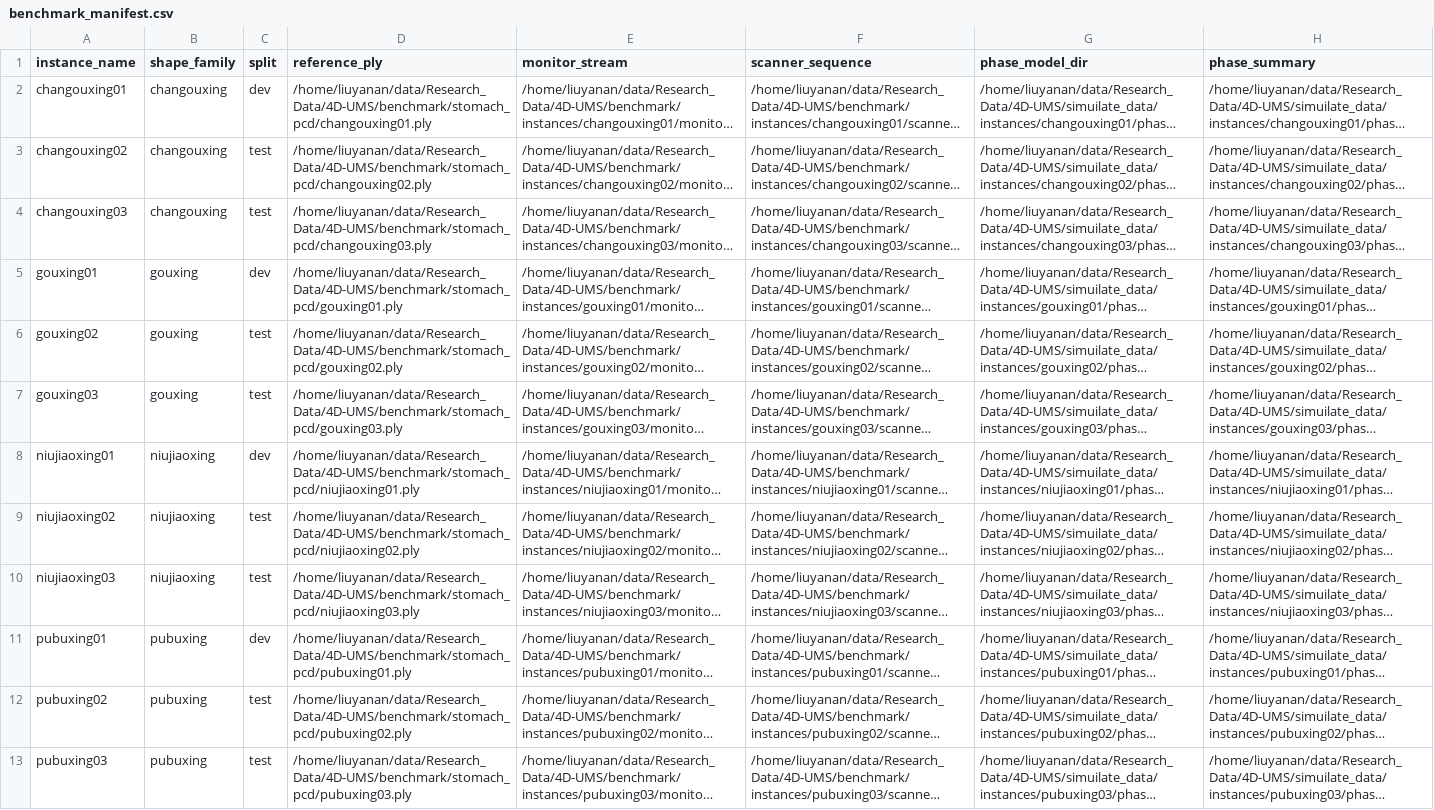
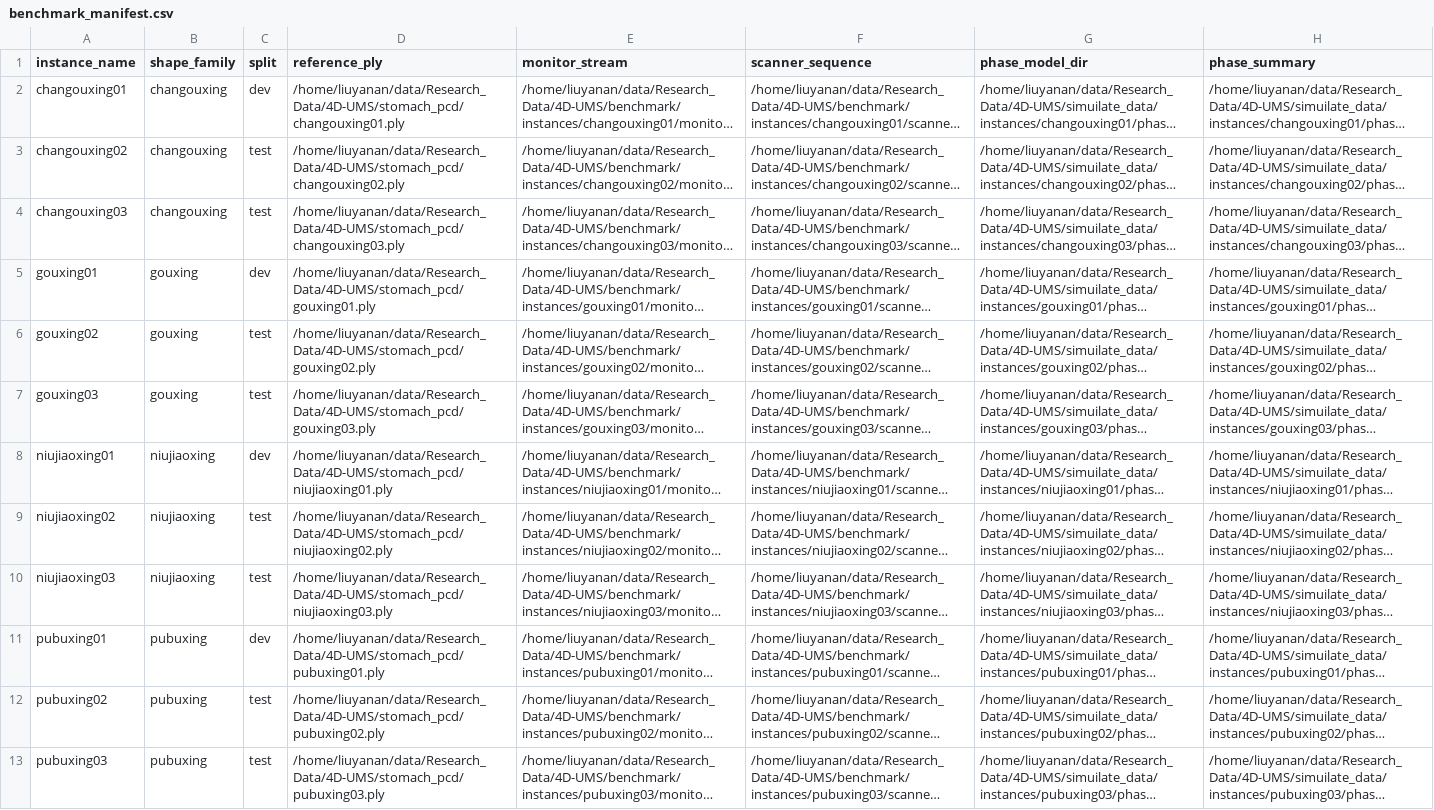
Before and after one commit to NancyLYN-icloud/4D-Ultrasound-Modeling-System-4d_UMS, a CSV file: experiments/benchmark_manifest.csv, drawn as a sheet; long unchanged cells end in …; the diff names each change by its address in the sheet, - before the commit and + after, or states it on an @@ line.

```diff
--- a/experiments/benchmark_manifest.csv
+++ b/experiments/benchmark_manifest.csv
-D2 (reference_ply): /home/liuyanan/data/Research_Data/4D-UMS/benchmark/stomach_pcd/changouxing01.ply
+D2 (reference_ply): /home/liuyanan/data/Research_Data/4D-UMS/stomach_pcd/changouxing01.ply
-D3 (reference_ply): /home/liuyanan/data/Research_Data/4D-UMS/benchmark/stomach_pcd/changouxing02.ply
+D3 (reference_ply): /home/liuyanan/data/Research_Data/4D-UMS/stomach_pcd/changouxing02.ply
-D4 (reference_ply): /home/liuyanan/data/Research_Data/4D-UMS/benchmark/stomach_pcd/changouxing03.ply
+D4 (reference_ply): /home/liuyanan/data/Research_Data/4D-UMS/stomach_pcd/changouxing03.ply
-D5 (reference_ply): /home/liuyanan/data/Research_Data/4D-UMS/benchmark/stomach_pcd/gouxing01.ply
+D5 (reference_ply): /home/liuyanan/data/Research_Data/4D-UMS/stomach_pcd/gouxing01.ply
-D6 (reference_ply): /home/liuyanan/data/Research_Data/4D-UMS/benchmark/stomach_pcd/gouxing02.ply
+D6 (reference_ply): /home/liuyanan/data/Research_Data/4D-UMS/stomach_pcd/gouxing02.ply
-D7 (reference_ply): /home/liuyanan/data/Research_Data/4D-UMS/benchmark/stomach_pcd/gouxing03.ply
+D7 (reference_ply): /home/liuyanan/data/Research_Data/4D-UMS/stomach_pcd/gouxing03.ply
-D8 (reference_ply): /home/liuyanan/data/Research_Data/4D-UMS/benchmark/stomach_pcd/niujiaoxing01.ply
+D8 (reference_ply): /home/liuyanan/data/Research_Data/4D-UMS/stomach_pcd/niujiaoxing01.ply
-D9 (reference_ply): /home/liuyanan/data/Research_Data/4D-UMS/benchmark/stomach_pcd/niujiaoxing02.ply
+D9 (reference_ply): /home/liuyanan/data/Research_Data/4D-UMS/stomach_pcd/niujiaoxing02.ply
-D10 (reference_ply): /home/liuyanan/data/Research_Data/4D-UMS/benchmark/stomach_pcd/niujiaoxing03.ply
+D10 (reference_ply): /home/liuyanan/data/Research_Data/4D-UMS/stomach_pcd/niujiaoxing03.ply
-D11 (reference_ply): /home/liuyanan/data/Research_Data/4D-UMS/benchmark/stomach_pcd/pubuxing01.ply
+D11 (reference_ply): /home/liuyanan/data/Research_Data/4D-UMS/stomach_pcd/pubuxing01.ply
-D12 (reference_ply): /home/liuyanan/data/Research_Data/4D-UMS/benchmark/stomach_pcd/pubuxing02.ply
+D12 (reference_ply): /home/liuyanan/data/Research_Data/4D-UMS/stomach_pcd/pubuxing02.ply
-D13 (reference_ply): /home/liuyanan/data/Research_Data/4D-UMS/benchmark/stomach_pcd/pubuxing03.ply
+D13 (reference_ply): /home/liuyanan/data/Research_Data/4D-UMS/stomach_pcd/pubuxing03.ply
```
Also changed, not shown: experiments/benchmark_condition_manifest.csv, 29 other files.
